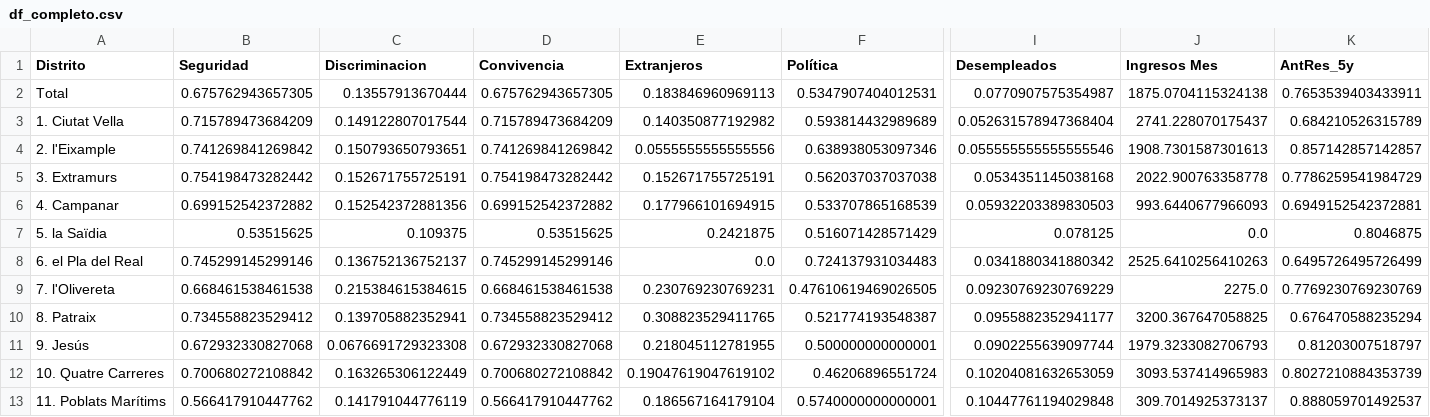
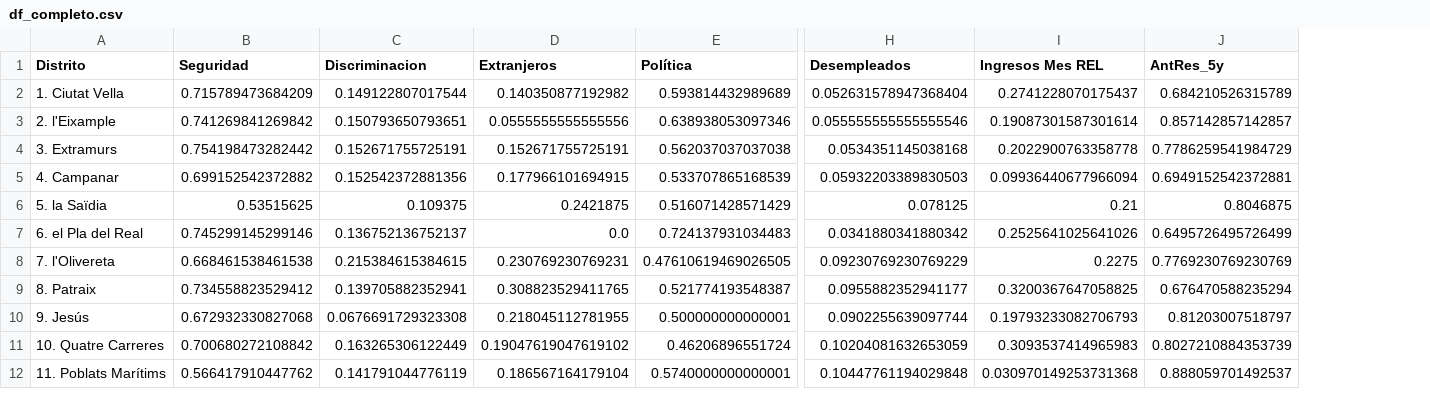
Before and after one commit to esedesam/mcd-nlp-proyecto, a CSV file: docs_Carlos/df_completo.csv, drawn as a sheet; only a part is shown, gaps mark what is left out; removed rows and columns are numbered as before the commit, all else as after; rows hold the shown columns only; the diff names each change by its address in the sheet, - before the commit and + after, or states it on an @@ line.

```diff
--- a/docs_Carlos/df_completo.csv
+++ b/docs_Carlos/df_completo.csv
-column D (Convivencia), rows 3-13: 0.715789473684209 | 0.741269841269842 | 0.754198473282442 | 0.699152542372882 | 0.53515625 | 0.745299145299146 | 0.668461538461538 | 0.734558823529412 | 0.672932330827068 | 0.700680272108842 | 0.566417910447762
-column J (Ingresos Mes), rows 3-13: 2741.228070175437 | 1908.7301587301613 | 2022.900763358778 | 993.6440677966093 | 0.0 | 2525.6410256410263 | 2275.0 | 3200.367647058825 | 1979.3233082706793 | 3093.537414965983 | 309.7014925373137
+column I (Ingresos Mes REL), rows 2-12: 0.2741228070175437 | 0.19087301587301614 | 0.2022900763358778 | 0.09936440677966094 | 0.21 | 0.2525641025641026 | 0.2275 | 0.3200367647058825 | 0.19793233082706793 | 0.3093537414965983 | 0.030970149253731368
-row 2: Total | 0.675762943657305 | 0.13557913670444 | 0.675762943657305 | 0.183846960969113 | 0.5347907404012531 | 0.0770907575354987 | 1875.0704115324138 | 0.7653539403433911
```
Also changed, not shown: docs_Carlos/df_ingresos.csv, 1 other file.
